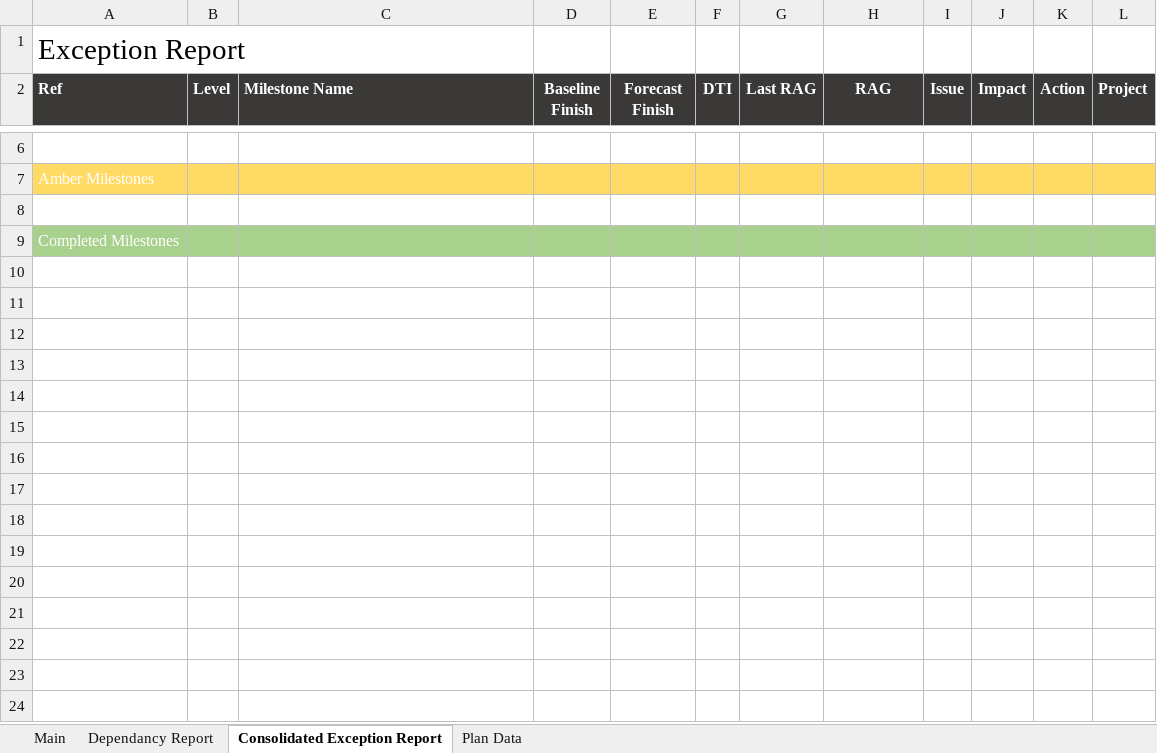
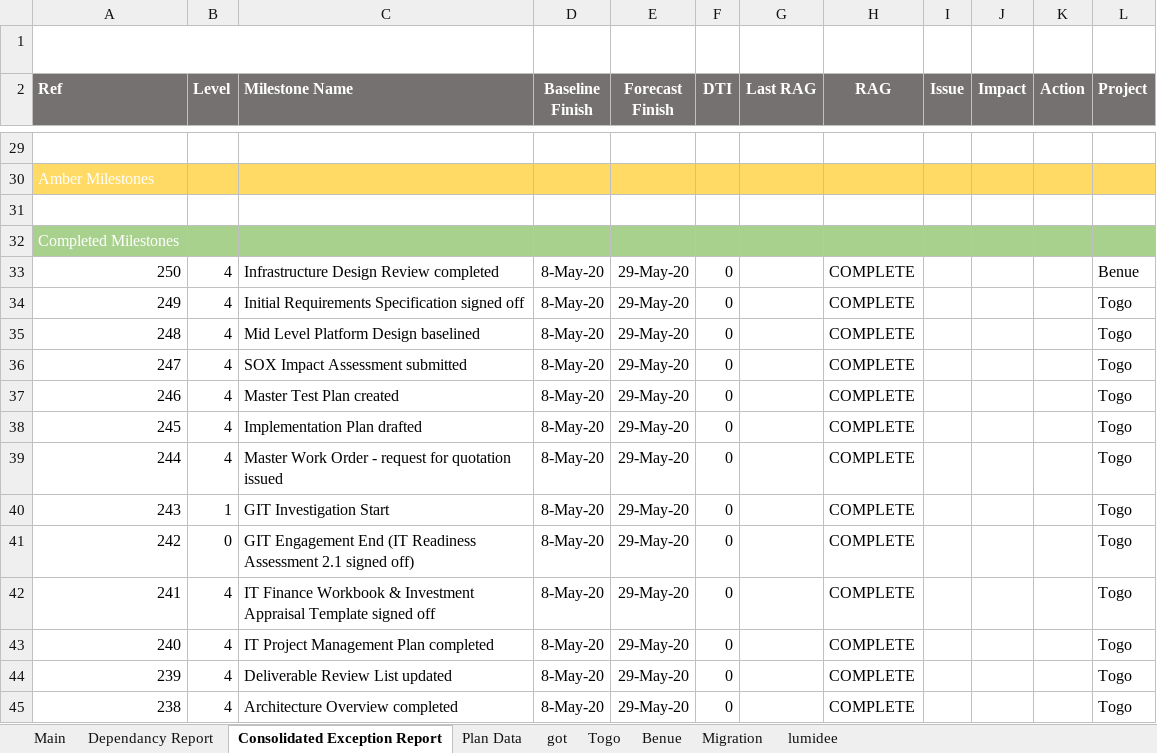
Before and after one commit to jules008/MSPReportingTool, an Excel workbook: MSP Reporting Tool.xlsx, sheet Consolidated Exception Report, drawn as a sheet; only a part is shown, gaps mark what is left out; values as stored, in another font and other column widths than the file's, no borders; the diff covers the shown part only; the diff names each change by its address in the sheet, - before the commit and + after, or states it on an @@ line.

```diff
--- a/MSP Reporting Tool.xlsx (sheet Consolidated Exception Report)
+++ b/MSP Reporting Tool.xlsx (sheet Consolidated Exception Report)
+sheet tab: got
+sheet tab: Togo
+sheet tab: Benue
+sheet tab: Migration
+sheet tab: lumidee
-A1 text colour: black
+A1 text colour: #FFFFFF
-A2:L2 fill: #3B3838
+A2:L2 fill: #767171
+row 33: 250 | 4 | Infrastructure Design Review completed | 8-May-20 | 29-May-20 | 0 |  | COMPLETE |  |  |  | Benue
+row 34: 249 | 4 | Initial Requirements Specification signed off | 8-May-20 | 29-May-20 | 0 |  | COMPLETE |  |  |  | Togo
+row 35: 248 | 4 | Mid Level Platform Design baselined | 8-May-20 | 29-May-20 | 0 |  | COMPLETE |  |  |  | Togo
+row 36: 247 | 4 | SOX Impact Assessment submitted | 8-May-20 | 29-May-20 | 0 |  | COMPLETE |  |  |  | Togo
+row 37: 246 | 4 | Master Test Plan created | 8-May-20 | 29-May-20 | 0 |  | COMPLETE |  |  |  | Togo
+row 38: 245 | 4 | Implementation Plan drafted | 8-May-20 | 29-May-20 | 0 |  | COMPLETE |  |  |  | Togo
+row 39: 244 | 4 | Master Work Order - request for quotation issued | 8-May-20 | 29-May-20 | 0 |  | COMPLETE |  |  |  | Togo
+row 40: 243 | 1 | GIT Investigation Start | 8-May-20 | 29-May-20 | 0 |  | COMPLETE |  |  |  | Togo
+row 41: 242 | 0 | GIT Engagement End (IT Readiness Assessment 2.1 signed off) | 8-May-20 | 29-May-20 | 0 |  | COMPLETE |  |  |  | Togo
+row 42: 241 | 4 | IT Finance Workbook & Investment Appraisal Template signed off | 8-May-20 | 29-May-20 | 0 |  | COMPLETE |  |  |  | Togo
+row 43: 240 | 4 | IT Project Management Plan completed | 8-May-20 | 29-May-20 | 0 |  | COMPLETE |  |  |  | Togo
+row 44: 239 | 4 | Deliverable Review List updated | 8-May-20 | 29-May-20 | 0 |  | COMPLETE |  |  |  | Togo
+row 45: 238 | 4 | Architecture Overview completed | 8-May-20 | 29-May-20 | 0 |  | COMPLETE |  |  |  | Togo
```
Also changed, not shown: 23 added rows elsewhere in this sheet, sheet Dependancy Report, sheet Main, hidden cells, charts or pictures, 6 other files.
